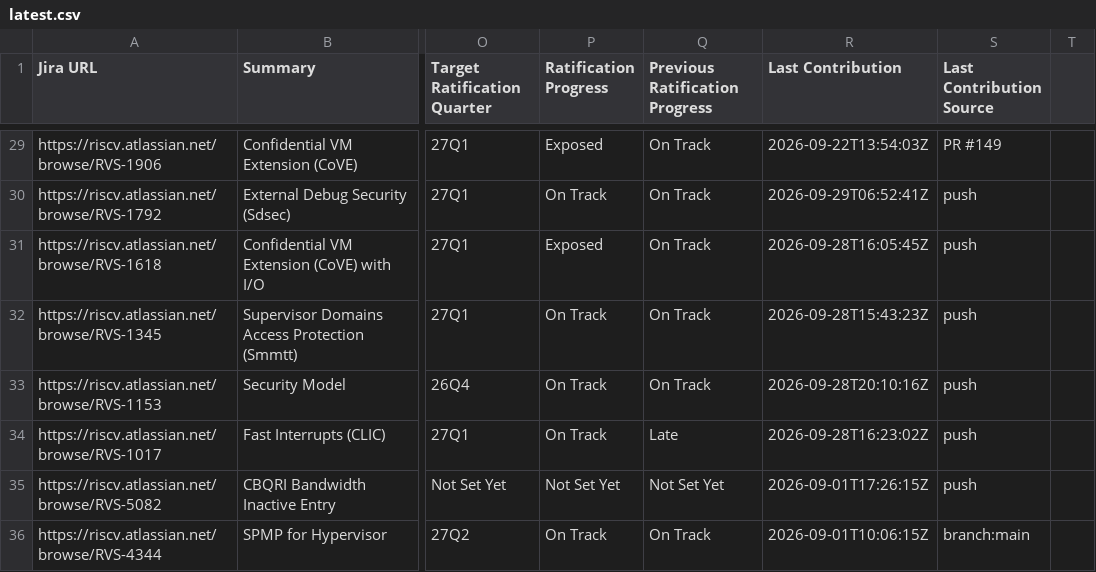
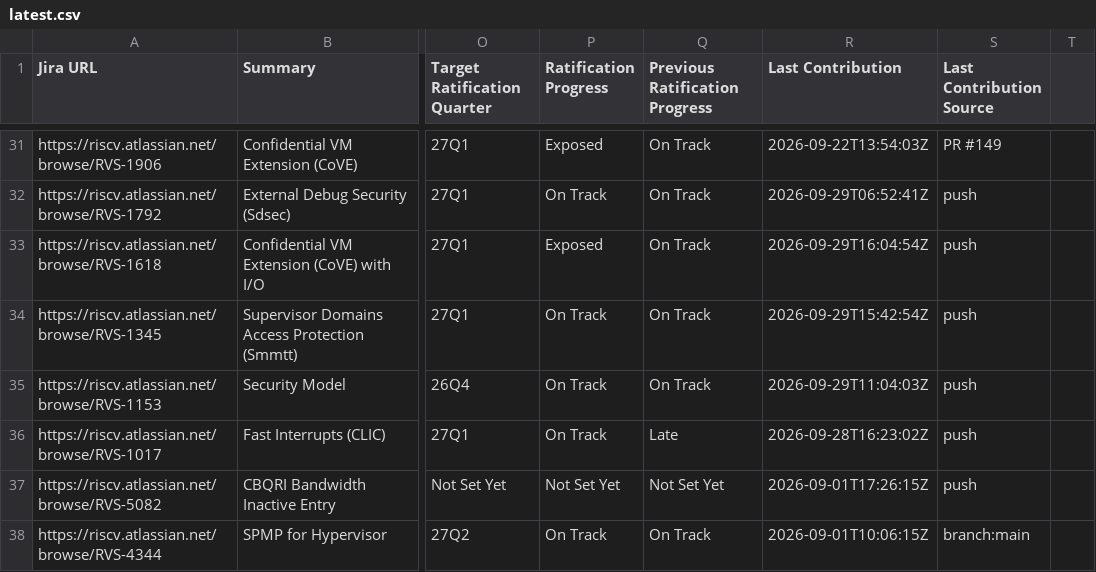
Before and after one commit to riscv/adm-spec-dashboard, a CSV file: web-ui/public/latest.csv, drawn as a sheet; only a part is shown, gaps mark what is left out; addresses are those after the commit; the diff covers the shown part only; the diff names each change by its address in the sheet, - before the commit and + after, or states it on an @@ line.

```diff
--- a/web-ui/public/latest.csv
+++ b/web-ui/public/latest.csv
-R33 (Last Contribution): 2026-09-28T16:05:45Z
+R33 (Last Contribution): 2026-09-29T16:04:54Z
-R34 (Last Contribution): 2026-09-28T15:43:23Z
+R34 (Last Contribution): 2026-09-29T15:42:54Z
-R35 (Last Contribution): 2026-09-28T20:10:16Z
+R35 (Last Contribution): 2026-09-29T11:04:03Z
```
Also changed, not shown: 2 added rows, 2 removed rows and 9 edited cells elsewhere in this file, 1 other file.
